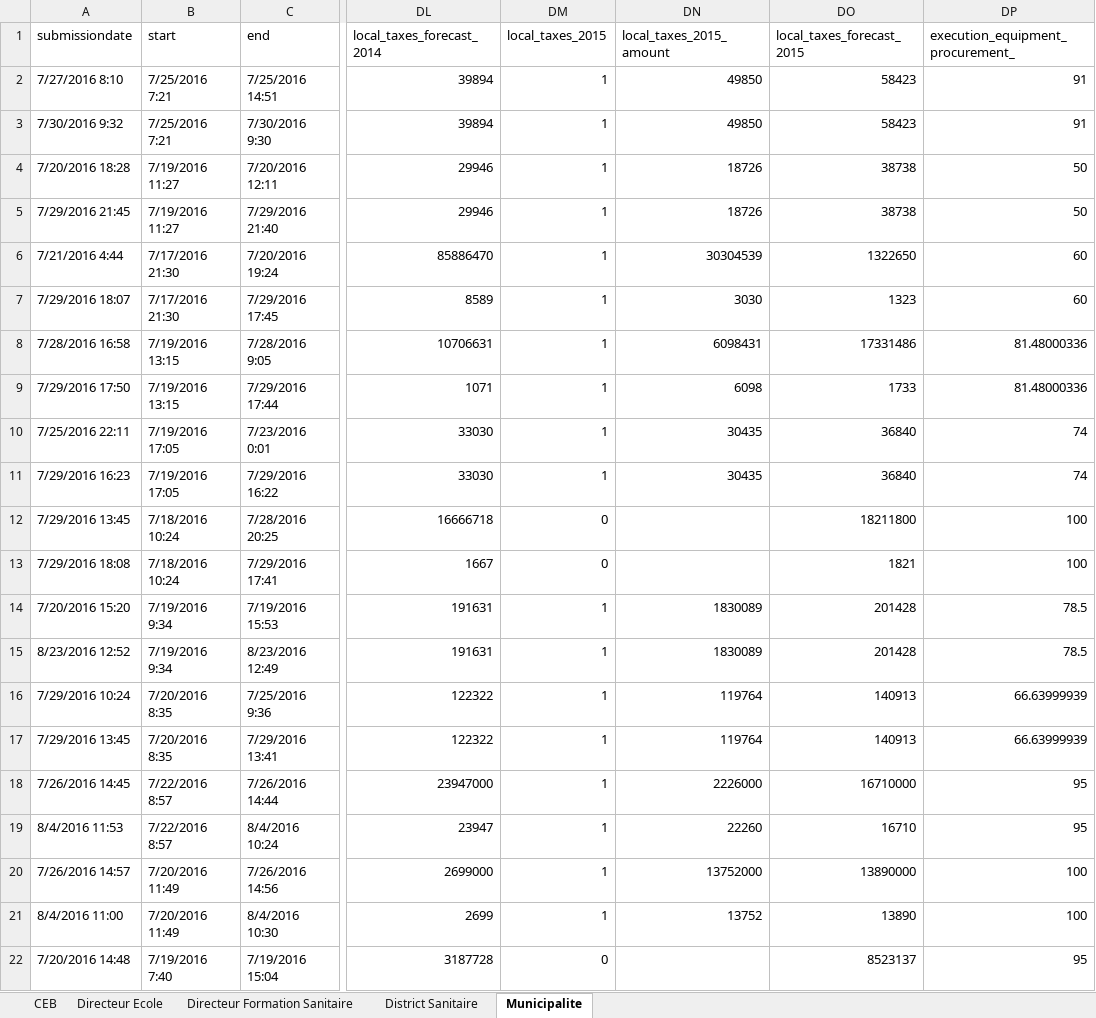
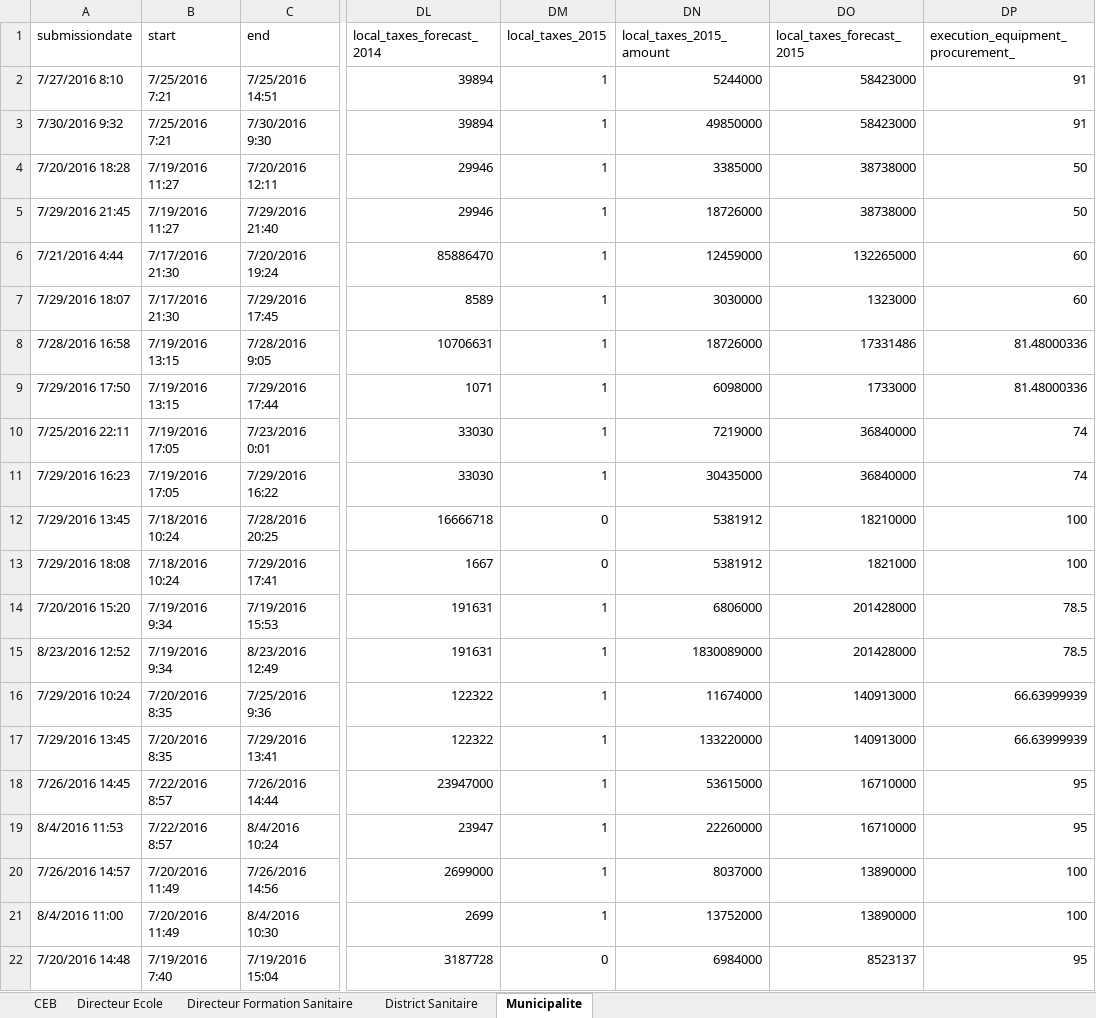
Before and after one commit to boyercb/DIME-infographics, an Excel workbook: data/etc/2015/duplicates.xlsx, sheet Municipalite, drawn as a sheet; only a part is shown, gaps mark what is left out; values as stored, in another font and other column widths than the file's, no borders; the diff covers the shown part only; the diff names each change by its address in the sheet, - before the commit and + after, or states it on an @@ line.

```diff
--- a/data/etc/2015/duplicates.xlsx (sheet Municipalite)
+++ b/data/etc/2015/duplicates.xlsx (sheet Municipalite)
-DN2 (local_taxes_2015_amount): 49850
+DN2 (local_taxes_2015_amount): 5244000
-DO2:DO3 (local_taxes_forecast_2015): 58423
+DO2:DO3 (local_taxes_forecast_2015): 58423000
-DN3 (local_taxes_2015_amount): 49850
+DN3 (local_taxes_2015_amount): 49850000
-DN4 (local_taxes_2015_amount): 18726
+DN4 (local_taxes_2015_amount): 3385000
-DO4:DO5 (local_taxes_forecast_2015): 38738
+DO4:DO5 (local_taxes_forecast_2015): 38738000
-DN5 (local_taxes_2015_amount): 18726
+DN5 (local_taxes_2015_amount): 18726000
-DN6 (local_taxes_2015_amount): 30304539
+DN6 (local_taxes_2015_amount): 12459000
-DO6 (local_taxes_forecast_2015): 1322650
+DO6 (local_taxes_forecast_2015): 132265000
-DN7 (local_taxes_2015_amount): 3030
+DN7 (local_taxes_2015_amount): 3030000
-DO7 (local_taxes_forecast_2015): 1323
+DO7 (local_taxes_forecast_2015): 1323000
-DN8 (local_taxes_2015_amount): 6098431
+DN8 (local_taxes_2015_amount): 18726000
-DN9 (local_taxes_2015_amount): 6098
+DN9 (local_taxes_2015_amount): 6098000
-DO9 (local_taxes_forecast_2015): 1733
+DO9 (local_taxes_forecast_2015): 1733000
-DN10 (local_taxes_2015_amount): 30435
+DN10 (local_taxes_2015_amount): 7219000
-DO10:DO11 (local_taxes_forecast_2015): 36840
+DO10:DO11 (local_taxes_forecast_2015): 36840000
-DN11 (local_taxes_2015_amount): 30435
+DN11 (local_taxes_2015_amount): 30435000
-DN12:DN13 (local_taxes_2015_amount): (empty)
+DN12:DN13 (local_taxes_2015_amount): 5381912
-DO12 (local_taxes_forecast_2015): 18211800
+DO12 (local_taxes_forecast_2015): 18210000
-DO13 (local_taxes_forecast_2015): 1821
+DO13 (local_taxes_forecast_2015): 1821000
-DN14 (local_taxes_2015_amount): 1830089
+DN14 (local_taxes_2015_amount): 6806000
-DO14:DO15 (local_taxes_forecast_2015): 201428
+DO14:DO15 (local_taxes_forecast_2015): 201428000
-DN15 (local_taxes_2015_amount): 1830089
+DN15 (local_taxes_2015_amount): 1830089000
-DN16 (local_taxes_2015_amount): 119764
+DN16 (local_taxes_2015_amount): 11674000
-DO16:DO17 (local_taxes_forecast_2015): 140913
+DO16:DO17 (local_taxes_forecast_2015): 140913000
-DN17 (local_taxes_2015_amount): 119764
+DN17 (local_taxes_2015_amount): 133220000
-DN18 (local_taxes_2015_amount): 2226000
+DN18 (local_taxes_2015_amount): 53615000
-DN19 (local_taxes_2015_amount): 22260
+DN19 (local_taxes_2015_amount): 22260000
-DO19 (local_taxes_forecast_2015): 16710
+DO19 (local_taxes_forecast_2015): 16710000
-DN20 (local_taxes_2015_amount): 13752000
+DN20 (local_taxes_2015_amount): 8037000
-DN21 (local_taxes_2015_amount): 13752
+DN21 (local_taxes_2015_amount): 13752000
-DO21 (local_taxes_forecast_2015): 13890
+DO21 (local_taxes_forecast_2015): 13890000
-DN22 (local_taxes_2015_amount): (empty)
+DN22 (local_taxes_2015_amount): 6984000
```
Also changed, not shown: 89 edited cells elsewhere in this sheet, sheet Directeur Formation Sanitaire, sheet Directeur Ecole, data/etc/2014/duplicates.xlsx, 37 other files.
